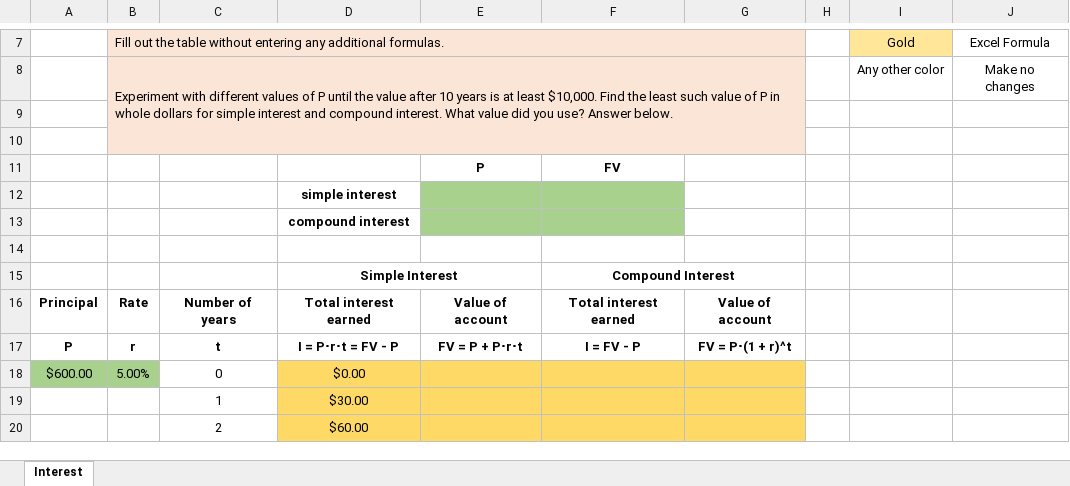
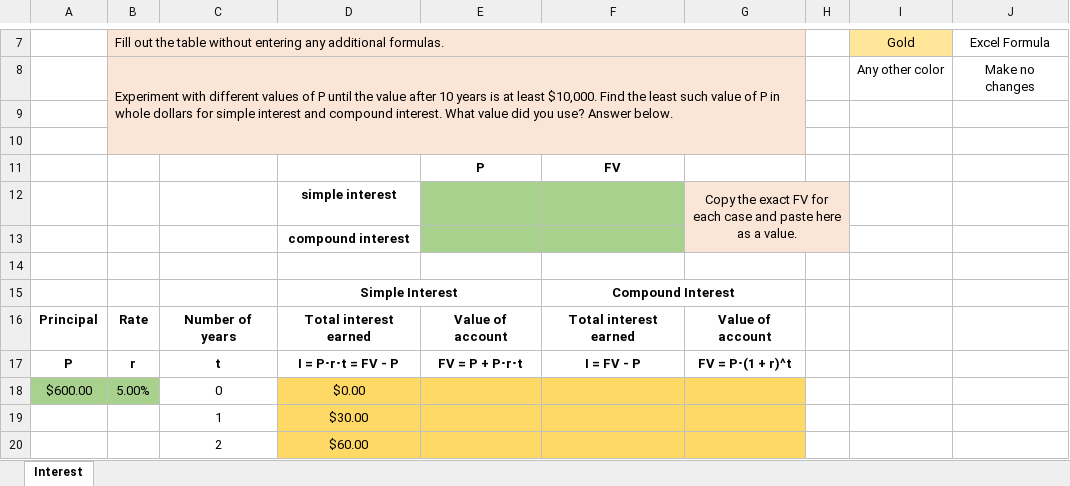
Before and after one commit to ketchers/Teaching, an Excel workbook: 144F20/Topic 3/QR_2-3_Tech_Template.xlsx, sheet Interest, drawn as a sheet; only a part is shown, gaps mark what is left out; values as stored, in another font and other column widths than the file's, no borders; charts and pictures not drawn; the diff names each change by its address in the sheet, - before the commit and + after, or states it on an @@ line.

```diff
--- a/144F20/Topic 3/QR_2-3_Tech_Template.xlsx (sheet Interest)
+++ b/144F20/Topic 3/QR_2-3_Tech_Template.xlsx (sheet Interest)
-G12: (empty)
+G12: Copy the exact FV for each case and paste here as a value.
-G12:H13 fill: none
+G12:H13 fill: #FBE5D6
+G12:H13 merged
```
Also changed, not shown: charts or pictures, 144F20/Topic 3/ConstantGrowthRate.xlsx.
